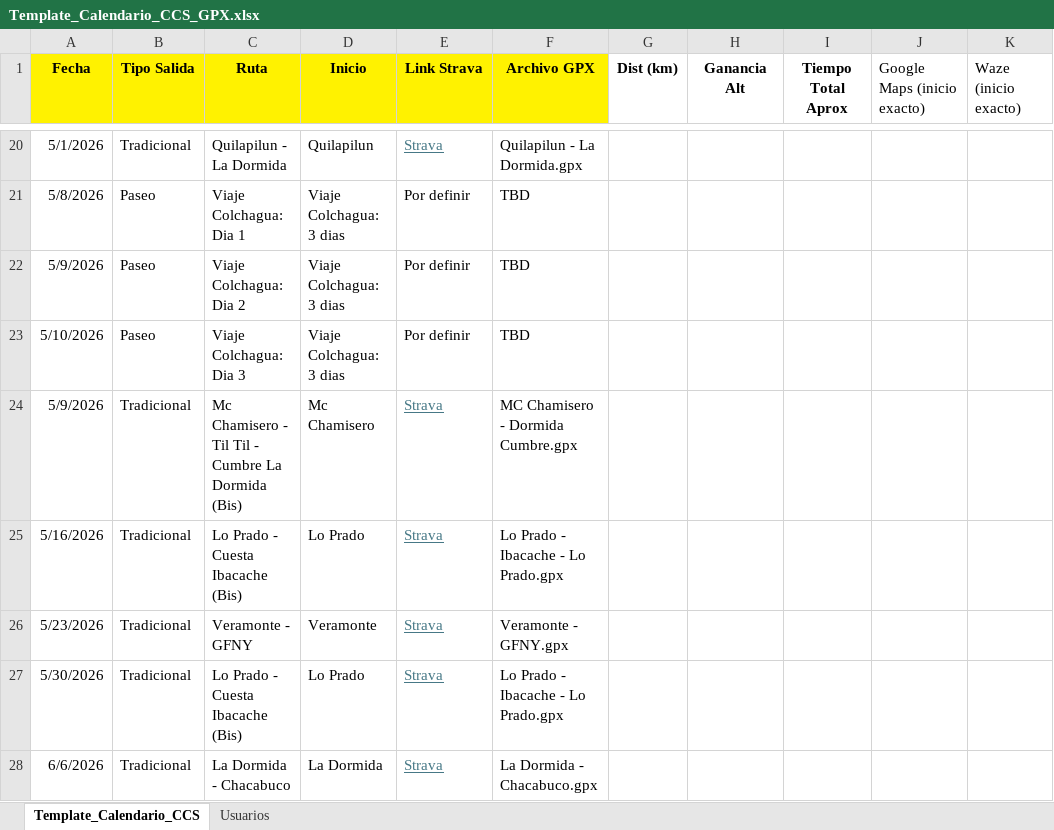
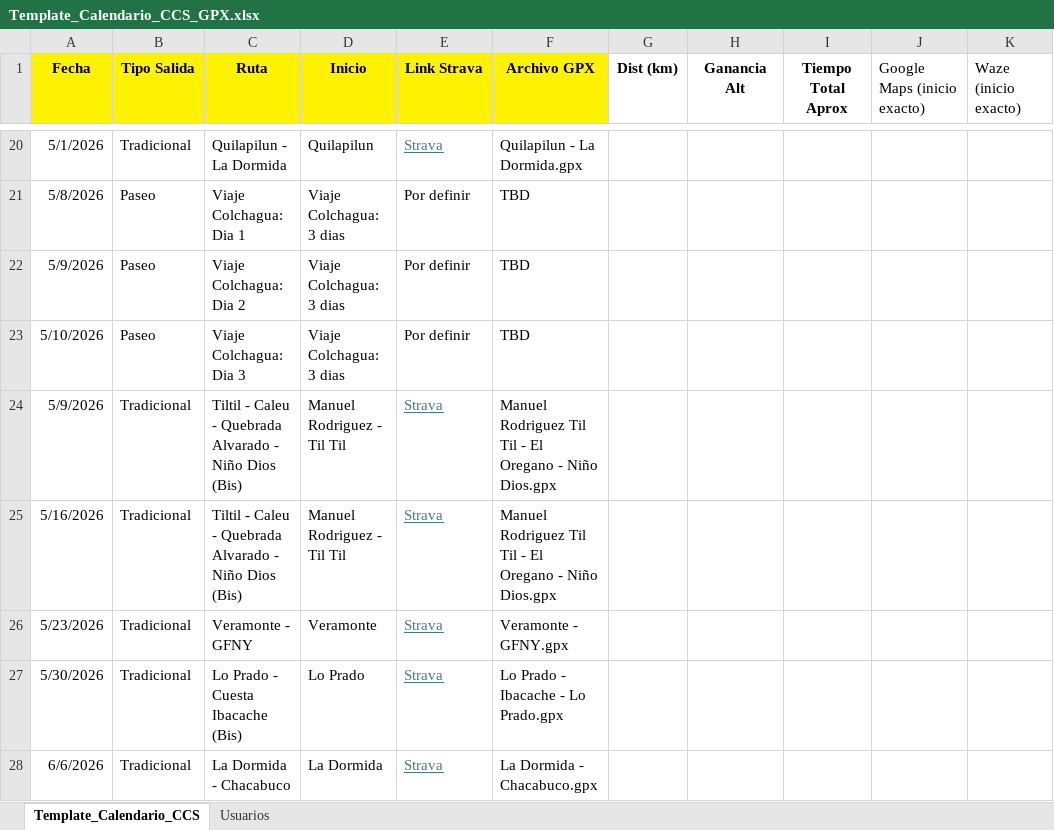
Before and after one commit to cesarmoraa/calendario-ccs, an Excel workbook: Template_Calendario_CCS_GPX.xlsx, sheet Template_Calendario_CCS, drawn as a sheet; only a part is shown, gaps mark what is left out; values as stored, in another font and other column widths than the file's, no borders; the diff names each change by its address in the sheet, - before the commit and + after, or states it on an @@ line.

```diff
--- a/Template_Calendario_CCS_GPX.xlsx (sheet Template_Calendario_CCS)
+++ b/Template_Calendario_CCS_GPX.xlsx (sheet Template_Calendario_CCS)
-C24 (Ruta): Mc Chamisero - Til Til - Cumbre La Dormida (Bis)
+C24 (Ruta): Tiltil - Caleu - Quebrada Alvarado - Niño Dios (Bis)
-D24 (Inicio): Mc Chamisero
+D24 (Inicio): Manuel Rodriguez - Til Til
-F24 (Archivo GPX): MC Chamisero - Dormida Cumbre.gpx
+F24 (Archivo GPX): Manuel Rodriguez Til Til - El Oregano - Niño Dios.gpx
-C25 (Ruta): Lo Prado - Cuesta Ibacache (Bis)
+C25 (Ruta): Tiltil - Caleu - Quebrada Alvarado - Niño Dios (Bis)
-D25 (Inicio): Lo Prado
+D25 (Inicio): Manuel Rodriguez - Til Til
-F25 (Archivo GPX): Lo Prado - Ibacache - Lo Prado.gpx
+F25 (Archivo GPX): Manuel Rodriguez Til Til - El Oregano - Niño Dios.gpx
```
Also changed, not shown: sheet Usuarios.
